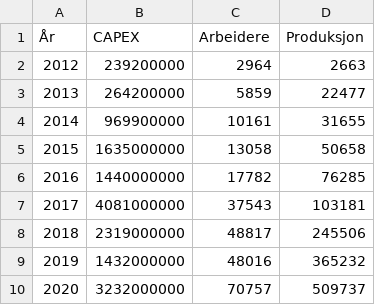
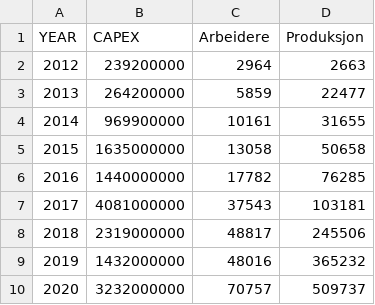
Before and after one commit to uit-sok-1006-v22/uit-sok-1006-v22.github.io, a CSV file: seminarer/tesladata.csv, drawn as a sheet; the diff names each change by its address in the sheet, - before the commit and + after, or states it on an @@ line.

Commit message:
Update tesladata.csv

```diff
--- a/seminarer/tesladata.csv
+++ b/seminarer/tesladata.csv
-A1: År
+A1: YEAR
```
